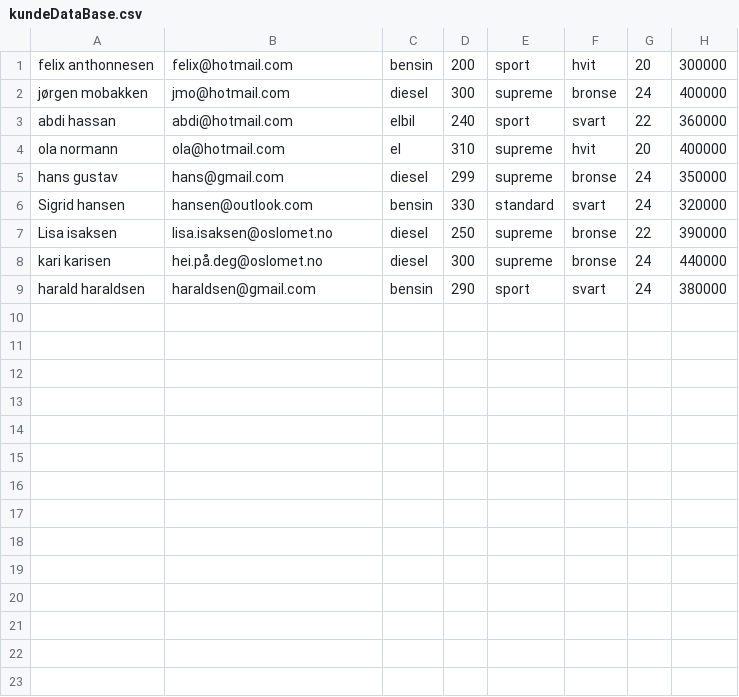
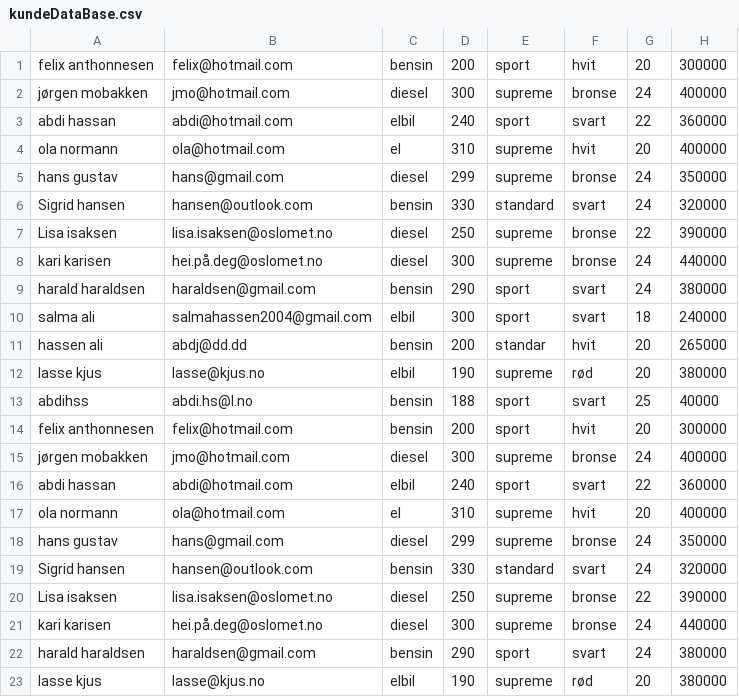
Before and after one commit to felix0206/Semesteroppgave-Programutvikling, a CSV file: src/src/save_load/kundeDataBase.csv, drawn as a sheet.

```diff
--- a/src/src/save_load/kundeDataBase.csv
+++ b/src/src/save_load/kundeDataBase.csv
@@ -9 +9,15 @@ kari karisen;hei.på.deg@oslomet.no;diesel;300;supreme;bronse;24;440000
 harald haraldsen;haraldsen@gmail.com;bensin;290;sport;svart;24;380000
+salma ali;salmahassen2004@gmail.com;elbil;300;sport;svart;18;240000
+hassen ali;abdj@dd.dd;bensin;200;standar;hvit;20;265000
+lasse kjus;lasse@kjus.no;elbil;190;supreme;rød;20;380000
+abdihss;abdi.hs@l.no;bensin;188;sport;svart;25;40000
+felix anthonnesen;felix@hotmail.com;bensin;200;sport;hvit;20;300000
+jørgen mobakken;jmo@hotmail.com;diesel;300;supreme;bronse;24;400000
+abdi hassan;abdi@hotmail.com;elbil;240;sport;svart;22;360000
+ola normann;ola@hotmail.com;el;310;supreme;hvit;20;400000
+hans gustav;hans@gmail.com;diesel;299;supreme;bronse;24;350000
+Sigrid hansen;hansen@outlook.com;bensin;330;standard;svart;24;320000
+Lisa isaksen;lisa.isaksen@oslomet.no;diesel;250;supreme;bronse;22;390000
+kari karisen;hei.på.deg@oslomet.no;diesel;300;supreme;bronse;24;440000
+harald haraldsen;haraldsen@gmail.com;bensin;290;sport;svart;24;380000
+lasse kjus;lasse@kjus.no;elbil;190;supreme;rød;20;380000
```
Also changed, not shown: 5 other files.
